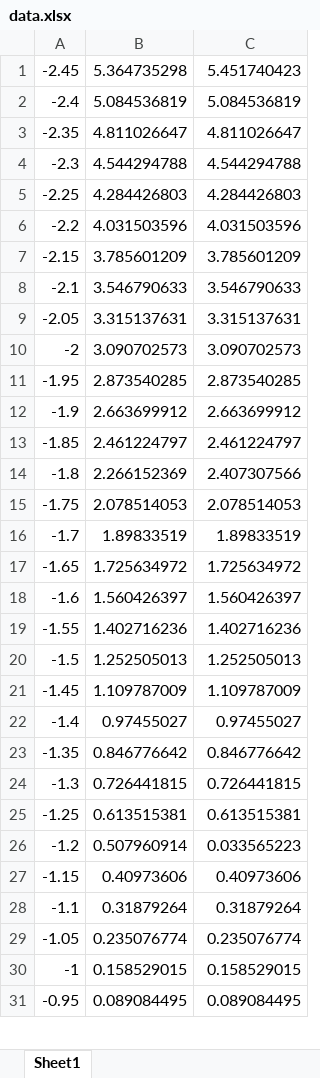
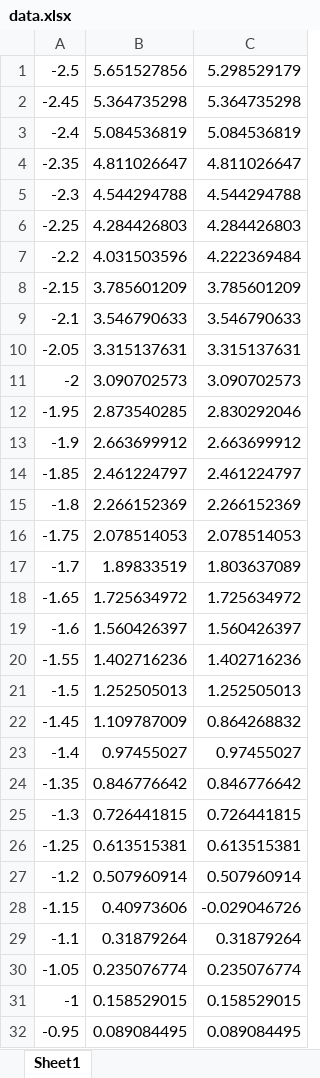
Before and after one commit to leslielee1997/Non-linearRegression, an Excel workbook: data.xlsx, sheet Sheet1, drawn as a sheet; only a part is shown; values as stored, in another font and other column widths than the file's, no borders; addresses are those after the commit; the diff covers the shown part only; the diff names each change by its address in the sheet, - before the commit and + after, or states it on an @@ line.

```diff
--- a/data.xlsx (sheet Sheet1)
+++ b/data.xlsx (sheet Sheet1)
+row 1: -2.5 | 5.651527856 | 5.298529179
-C2: 5.451740423
+C2: 5.364735298
-C7: 4.031503596
+C7: 4.222369484
-C12: 2.873540285
+C12: 2.830292046
-C15: 2.407307566
+C15: 2.266152369
-C17: 1.89833519
+C17: 1.803637089
-C22: 1.109787009
+C22: 0.864268832
-C27: 0.033565223
+C27: 0.507960914
-C28: 0.40973606
+C28: -0.029046726
```
Also changed, not shown: 18 edited cells elsewhere in this sheet, 1 other file.
